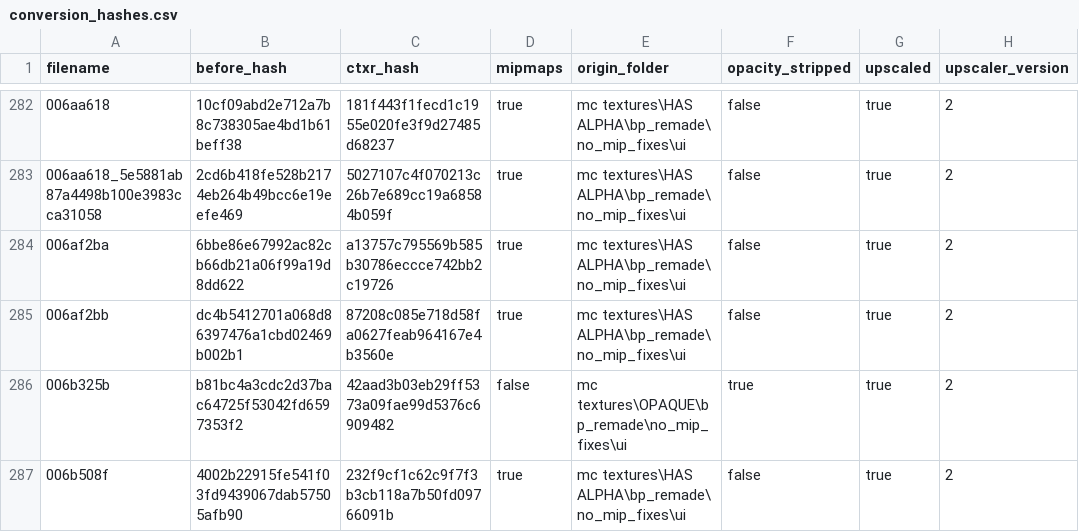
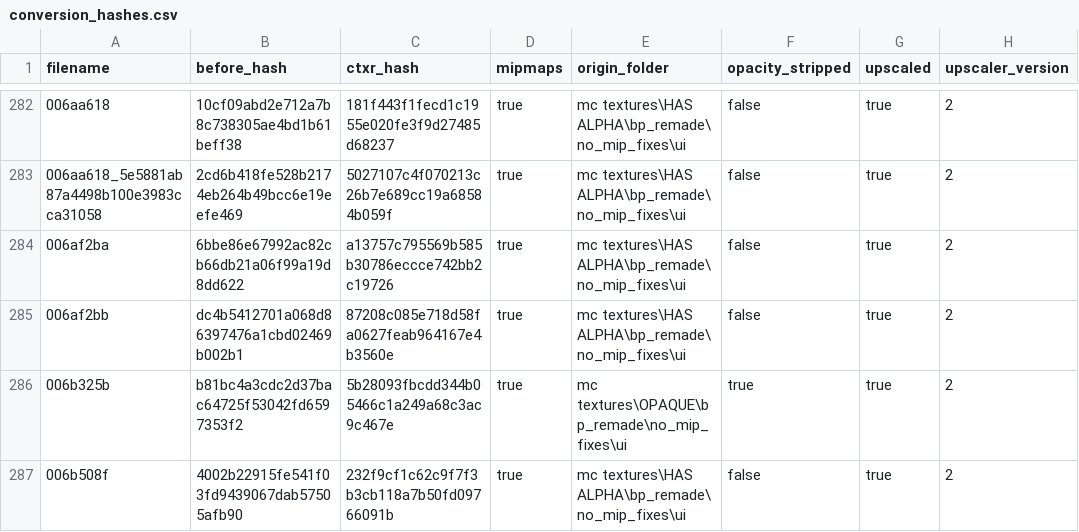
Before and after one commit to ShizCalev/MGS2-Upscaled-UI-Textures, a CSV file: Textures/Staging - 2x Upscaled/textures/flatlist/ovr_stm/_win/conversion_hashes.csv, drawn as a sheet; only a part is shown, gaps mark what is left out; the diff covers the shown part only; the diff names each change by its address in the sheet, - before the commit and + after, or states it on an @@ line.

```diff
--- a/Textures/Staging - 2x Upscaled/textures/flatlist/ovr_stm/_win/conversion_hashes.csv
+++ b/Textures/Staging - 2x Upscaled/textures/flatlist/ovr_stm/_win/conversion_hashes.csv
-C286 (ctxr_hash): 42aad3b03eb29ff5373a09fae99d5376c6909482
+C286 (ctxr_hash): 5b28093fbcdd344b05466c1a249a68c3ac9c467e
-D286 (mipmaps): false
+D286 (mipmaps): true
```
Also changed, not shown: 40 edited cells elsewhere in this file, Textures/Staging - 4x Upscaled/textures/flatlist/ovr_stm/_win/conversion_hashes.csv, 42 other files.
